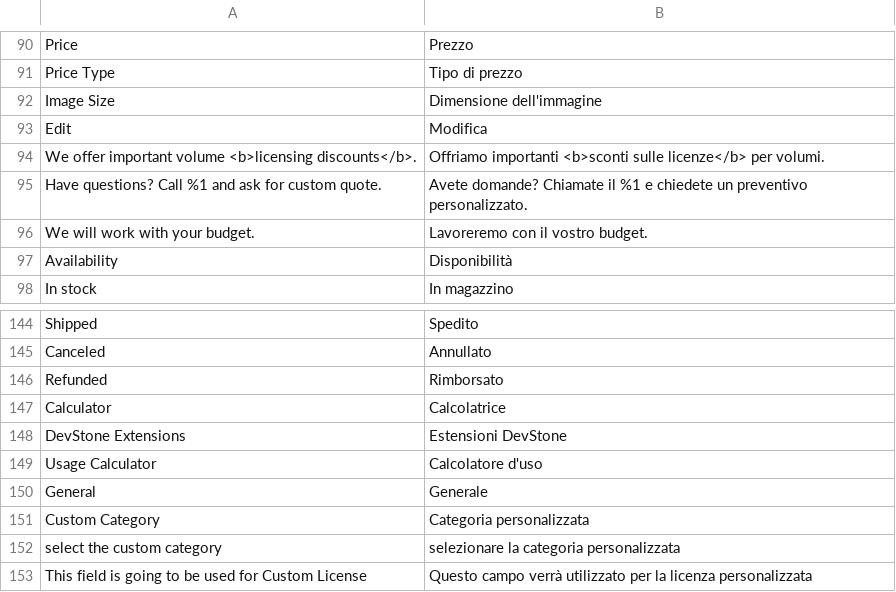
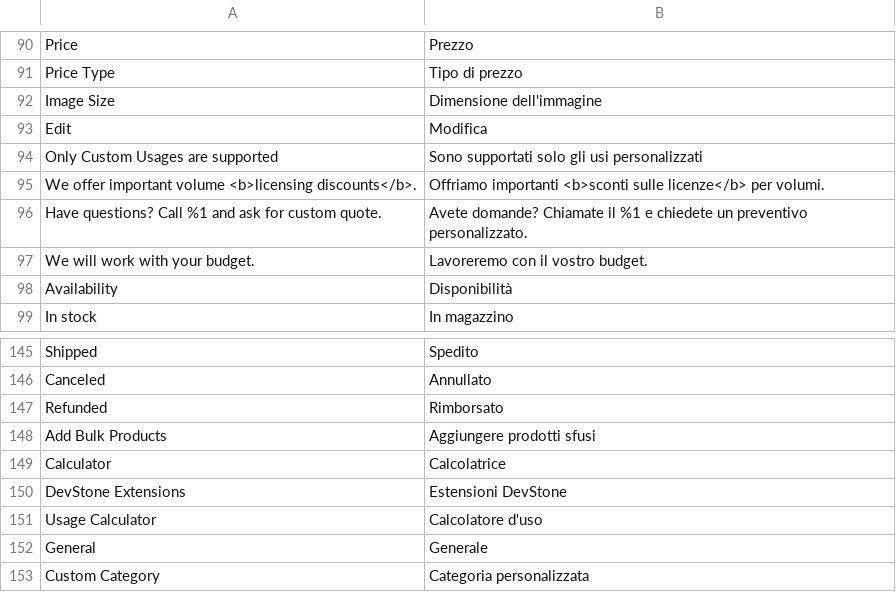
Before and after one commit to superdav42/magento-image-usage-calculator, a CSV file: i18n/it_IT.csv, drawn as a sheet; only a part is shown, gaps mark what is left out; the shorter side is filled out with more unchanged rows.

```diff
--- a/i18n/it_IT.csv
+++ b/i18n/it_IT.csv
@@ -95,2 +95,3 @@ Price,Prezzo
 Edit,Modifica
+"Only Custom Usages are supported","Sono supportati solo gli usi personalizzati"
 "We offer important volume <b>licensing discounts</b>.","Offriamo importanti <b>sconti sulle licenze</b> per volumi."
@@ -148,2 +149,3 @@ Canceled,Annullato
 Refunded,Rimborsato
+"Add Bulk Products","Aggiungere prodotti sfusi"
 Calculator,Calcolatrice
```
Also changed, not shown: i18n/de_DE.csv, i18n/es_AR.csv, 29 other files.
